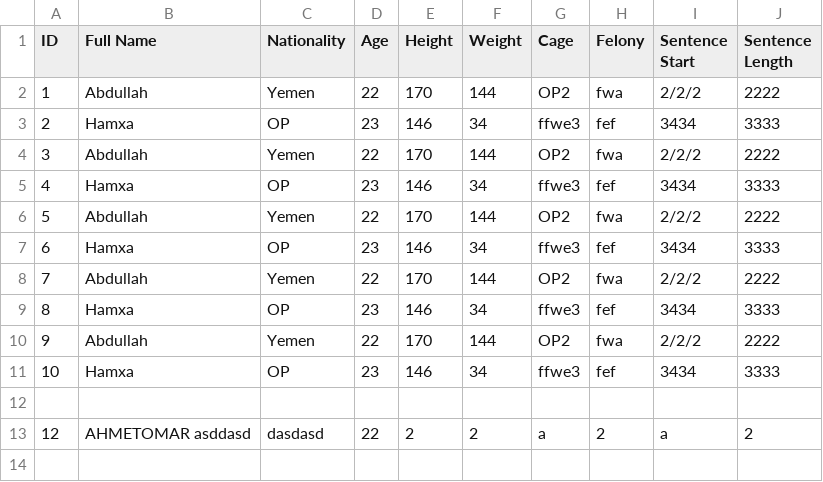
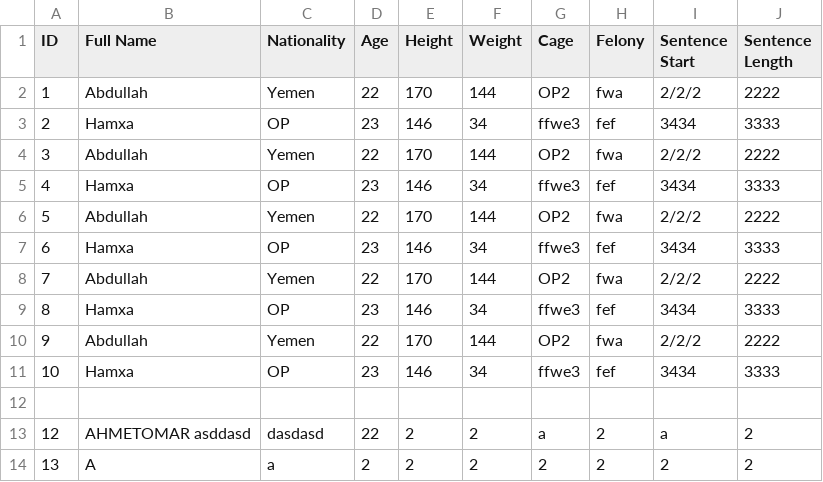
Before and after one commit to Enes830/Alcatraz, a CSV file: data/inmate.csv, drawn as a sheet; the diff names each change by its address in the sheet, - before the commit and + after, or states it on an @@ line.

```diff
--- a/data/inmate.csv
+++ b/data/inmate.csv
+row 14: 13 | A | a | 2 | 2 | 2 | 2 | 2 | 2 | 2
```
Also changed, not shown: data/staff.csv, 6 other files.
